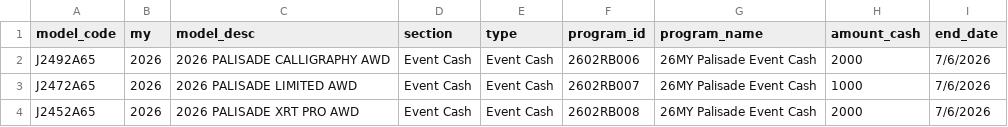
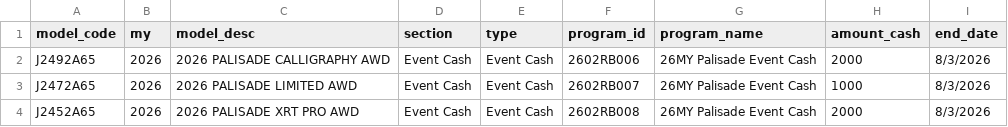
Before and after one commit to BabakRosewater/incentive, a CSV file: event_cash.csv, drawn as a sheet.

```diff
--- a/event_cash.csv
+++ b/event_cash.csv
@@ -1,4 +1,4 @@
 model_code,my,model_desc,section,type,program_id,program_name,amount_cash,end_date
-J2492A65,2026,2026 PALISADE CALLIGRAPHY AWD,Event Cash,Event Cash,2602RB006,26MY Palisade Event Cash,2000,7/6/2026
-J2472A65,2026,2026 PALISADE LIMITED AWD,Event Cash,Event Cash,2602RB007,26MY Palisade Event Cash,1000,7/6/2026
-J2452A65,2026,2026 PALISADE XRT PRO AWD,Event Cash,Event Cash,2602RB008,26MY Palisade Event Cash,2000,7/6/2026
+J2492A65,2026,2026 PALISADE CALLIGRAPHY AWD,Event Cash,Event Cash,2602RB006,26MY Palisade Event Cash,2000,8/3/2026
+J2472A65,2026,2026 PALISADE LIMITED AWD,Event Cash,Event Cash,2602RB007,26MY Palisade Event Cash,1000,8/3/2026
+J2452A65,2026,2026 PALISADE XRT PRO AWD,Event Cash,Event Cash,2602RB008,26MY Palisade Event Cash,2000,8/3/2026
```
Also changed, not shown: incentive_apr.csv, retail_bonus_cash.csv.
